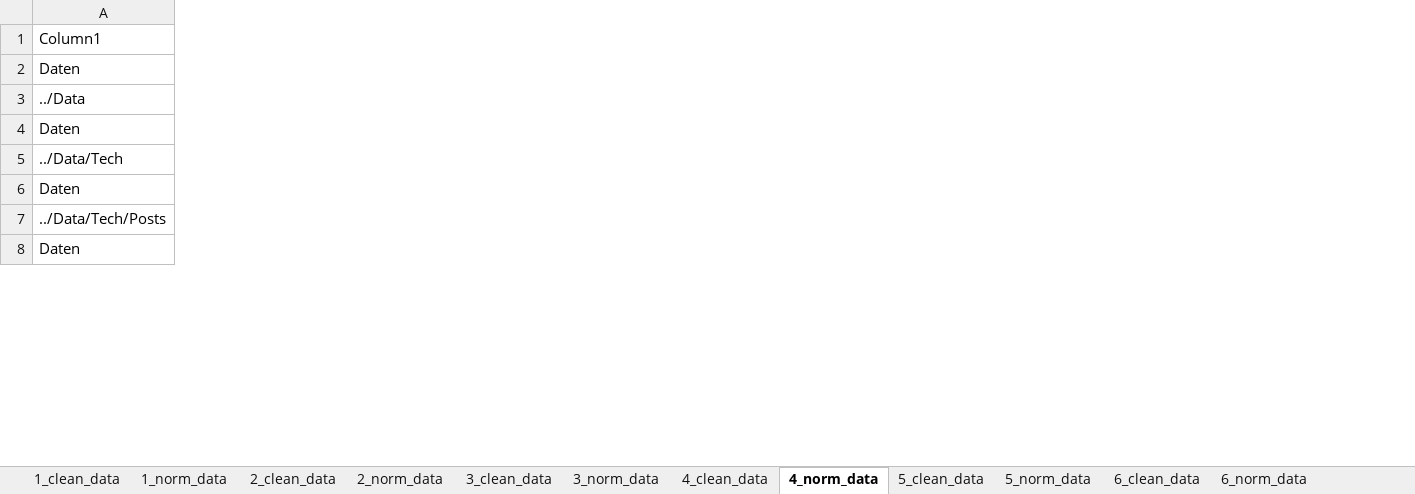
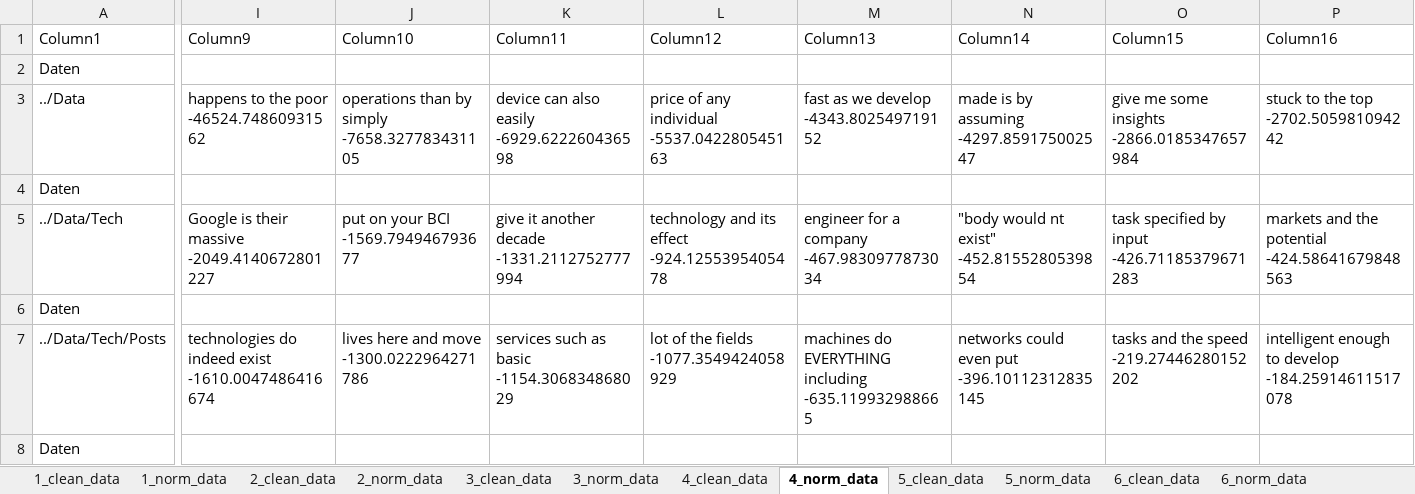
Before and after one commit to chiariii/bachelor, an Excel workbook: Analysis/Results_topic_modelling.xlsx, sheet 4_norm_data, drawn as a sheet; only a part is shown, gaps mark what is left out; values as stored, in another font and other column widths than the file's, no borders; table styles not drawn; the diff covers the shown part only; the diff names each change by its address in the sheet, - before the commit and + after, or states it on an @@ line.

```diff
--- a/Analysis/Results_topic_modelling.xlsx (sheet 4_norm_data)
+++ b/Analysis/Results_topic_modelling.xlsx (sheet 4_norm_data)
+column I (Column9), rows 3-7: happens to the poor -46524.74860931562 |  | Google is their massive -2049.4140672801227 |  | technologies do indeed exist -1610.0047486416674
+column J (Column10), rows 3-7: operations than by simply -7658.327783431105 |  | put on your BCI -1569.794946793677 |  | lives here and move -1300.0222964271786
+column K (Column11), rows 3-7: device can also easily -6929.622260436598 |  | give it another decade -1331.2112752777994 |  | services such as basic -1154.306834868029
+column L (Column12), rows 3-7: price of any individual -5537.042280545163 |  | technology and its effect -924.1255395405478 |  | lot of the fields -1077.3549424058929
+column M (Column13), rows 3-7: fast as we develop -4343.802549719152 |  | engineer for a company -467.9830977873034 |  | machines do EVERYTHING including -635.119932988665
+column N (Column14), rows 3-7: made is by assuming -4297.859175002547 |  | "body would nt exist" -452.8155280539854 |  | networks could even put -396.10112312835145
+column O (Column15), rows 3-7: give me some insights -2866.0185347657984 |  | task specified by input -426.71185379671283 |  | tasks and the speed -219.27446280152202
+column P (Column16), rows 3-7: stuck to the top -2702.505981094242 |  | markets and the potential -424.58641679848563 |  | intelligent enough to develop -184.25914611517078
```
Also changed, not shown: 17 added columns and 13 edited cells elsewhere in this sheet, sheet 1_clean_data, sheet 4_clean_data, sheet 10_norm_data, sheet 5_norm_data, sheet 6_norm_data, sheet 7_clean_data, 13 more sheets, 4 other files.
